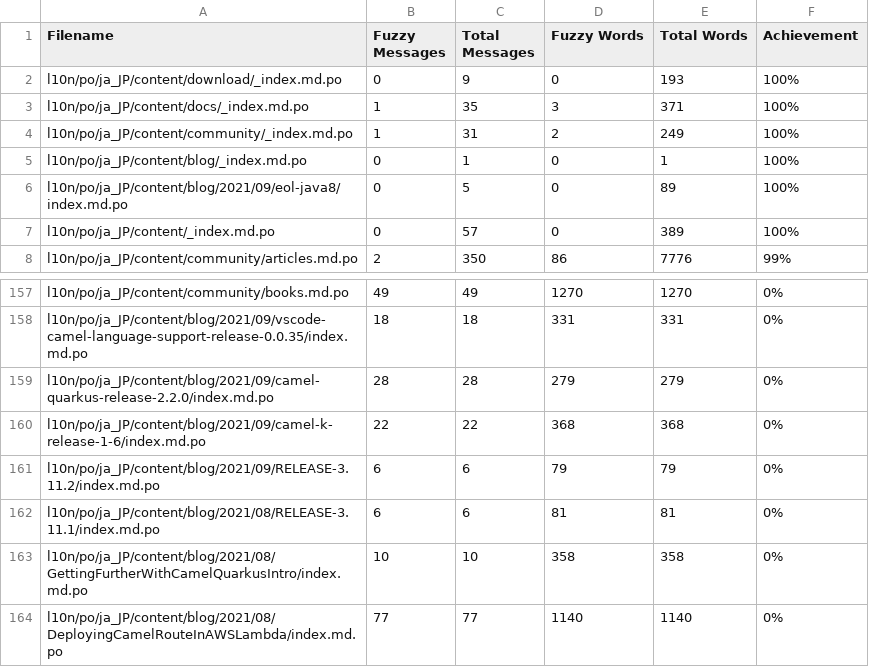
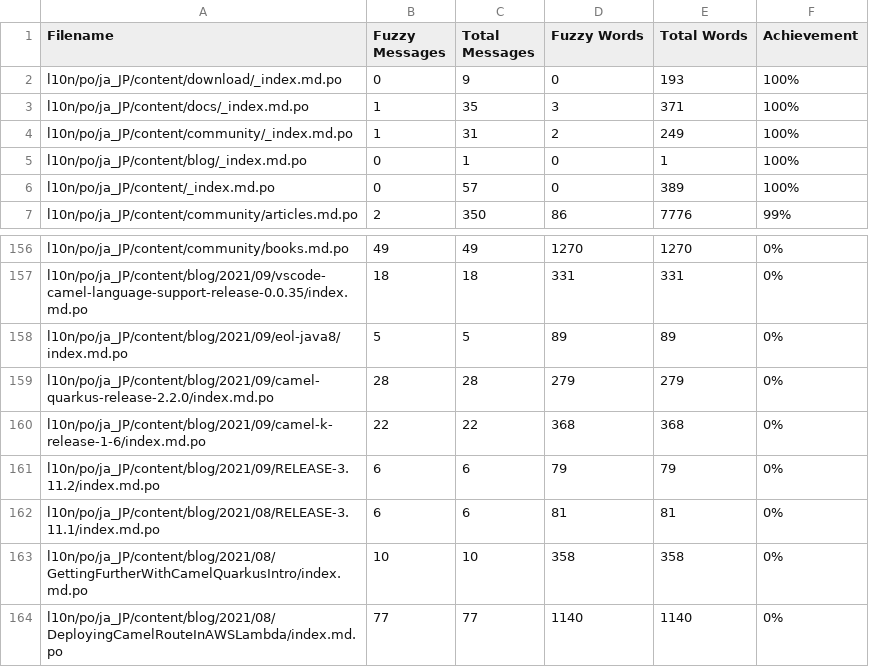
Before and after one commit to jcug-oss/camel-ja, a CSV file: l10n/stats/translation.csv, drawn as a sheet; only a part is shown, gaps mark what is left out; removed rows and columns are numbered as before the commit, all else as after; the diff names each change by its address in the sheet, - before the commit and + after, or states it on an @@ line.

```diff
--- a/l10n/stats/translation.csv
+++ b/l10n/stats/translation.csv
-row 6: l10n/po/ja_JP/content/blog/2021/09/eol-java8/index.md.po | 0 | 5 | 0 | 89 | 100%
+row 158: l10n/po/ja_JP/content/blog/2021/09/eol-java8/index.md.po | 5 | 5 | 89 | 89 | 0%
```
